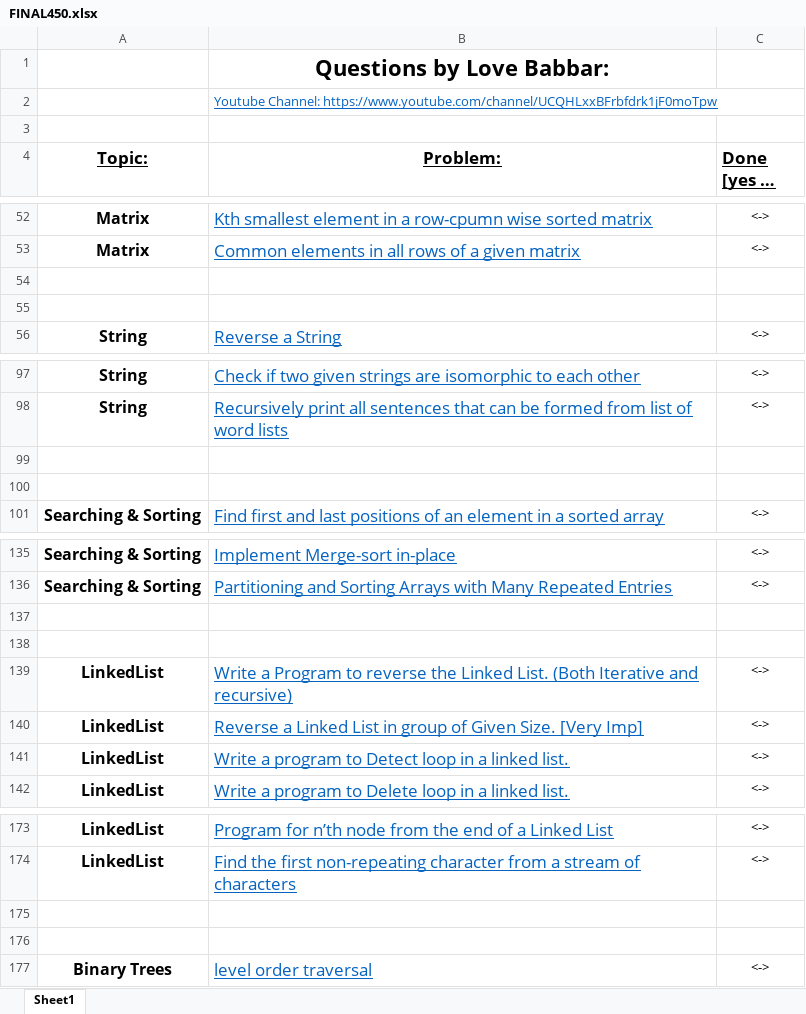
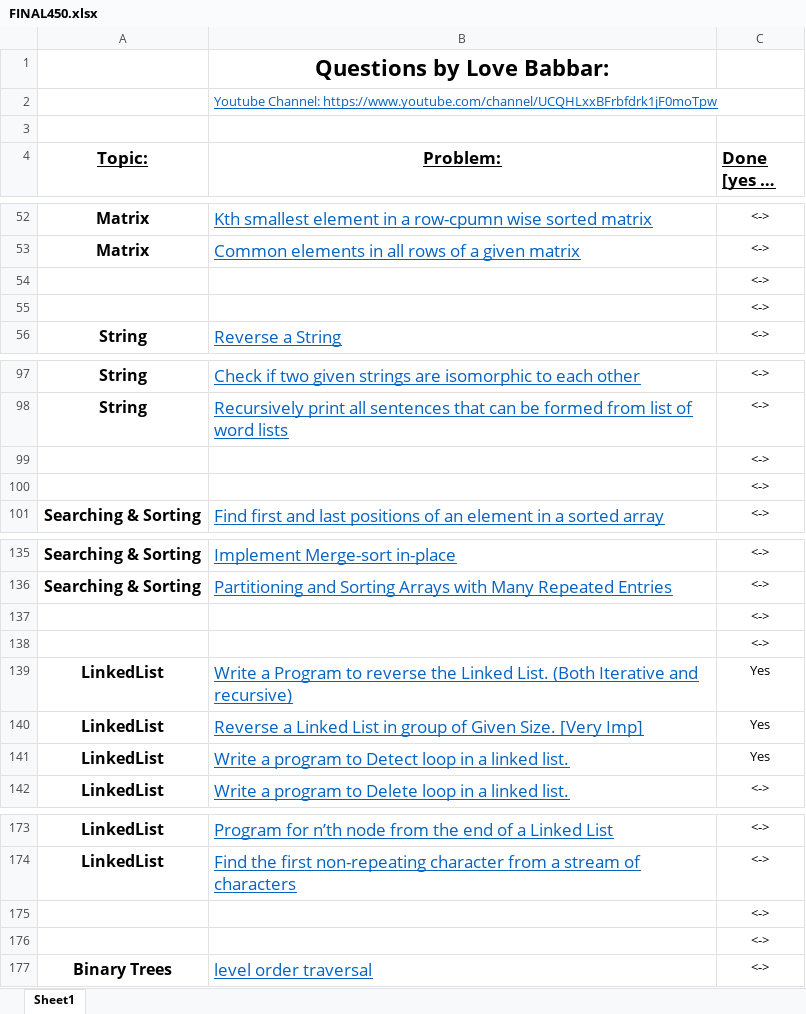
Before and after one commit to dikshant-dwivedi/DSA, an Excel workbook: FINAL450.xlsx, sheet Sheet1, drawn as a sheet; only a part is shown, gaps mark what is left out; long unchanged cells end in …; values as stored, in another font and other column widths than the file's, no borders; the diff covers the shown part only; the diff names each change by its address in the sheet, - before the commit and + after, or states it on an @@ line.

Commit message:
detect loop in a linked list

```diff
--- a/FINAL450.xlsx (sheet Sheet1)
+++ b/FINAL450.xlsx (sheet Sheet1)
-C54:C55 (Done [yes or no]): (empty)
+C54:C55 (Done [yes or no]): <->
-C99:C100 (Done [yes or no]): (empty)
+C99:C100 (Done [yes or no]): <->
-C137:C138 (Done [yes or no]): (empty)
+C137:C138 (Done [yes or no]): <->
-C139:C141 (Done [yes or no]): <->
+C139:C141 (Done [yes or no]): Yes
-C175:C176 (Done [yes or no]): (empty)
+C175:C176 (Done [yes or no]): <->
```
Also changed, not shown: 18 edited cells elsewhere in this sheet, 1 other file.
